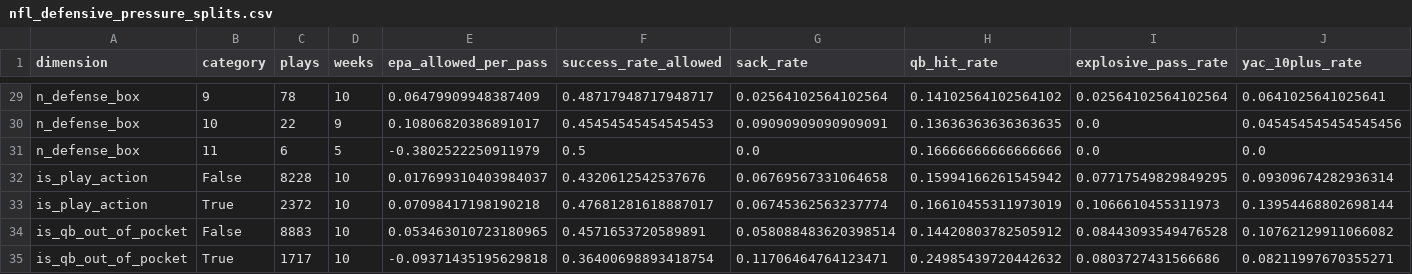
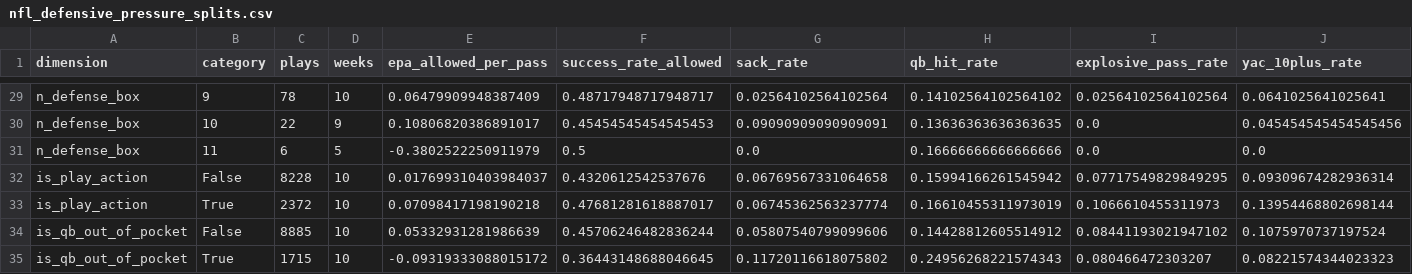
Before and after one commit to Fixedwing801/jets-performance-dashboard-2026, a CSV file: data/nfl_defensive_pressure_splits.csv, drawn as a sheet; only a part is shown, gaps mark what is left out; removed rows and columns are numbered as before the commit, all else as after; rows hold the shown columns only; the diff names each change by its address in the sheet, - before the commit and + after, or states it on an @@ line.

```diff
--- a/data/nfl_defensive_pressure_splits.csv
+++ b/data/nfl_defensive_pressure_splits.csv
-row 34: is_qb_out_of_pocket | False | 8883 | 10 | 0.053463010723180965 | 0.4571653720589891 | 0.058088483620398514 | 0.14420803782505912 | 0.08443093549476528 | 0.10762129911066082
-row 35: is_qb_out_of_pocket | True | 1717 | 10 | -0.09371435195629818 | 0.36400698893418754 | 0.11706464764123471 | 0.24985439720442632 | 0.0803727431566686 | 0.08211997670355271
+row 34: is_qb_out_of_pocket | False | 8885 | 10 | 0.05332931281986639 | 0.45706246482836244 | 0.05807540799099606 | 0.14428812605514912 | 0.08441193021947102 | 0.1075970737197524
+row 35: is_qb_out_of_pocket | True | 1715 | 10 | -0.09319333088015172 | 0.36443148688046645 | 0.11720116618075802 | 0.24956268221574343 | 0.080466472303207 | 0.08221574344023323
```
Also changed, not shown: data/jets_roster_context.csv, 18 other files.
